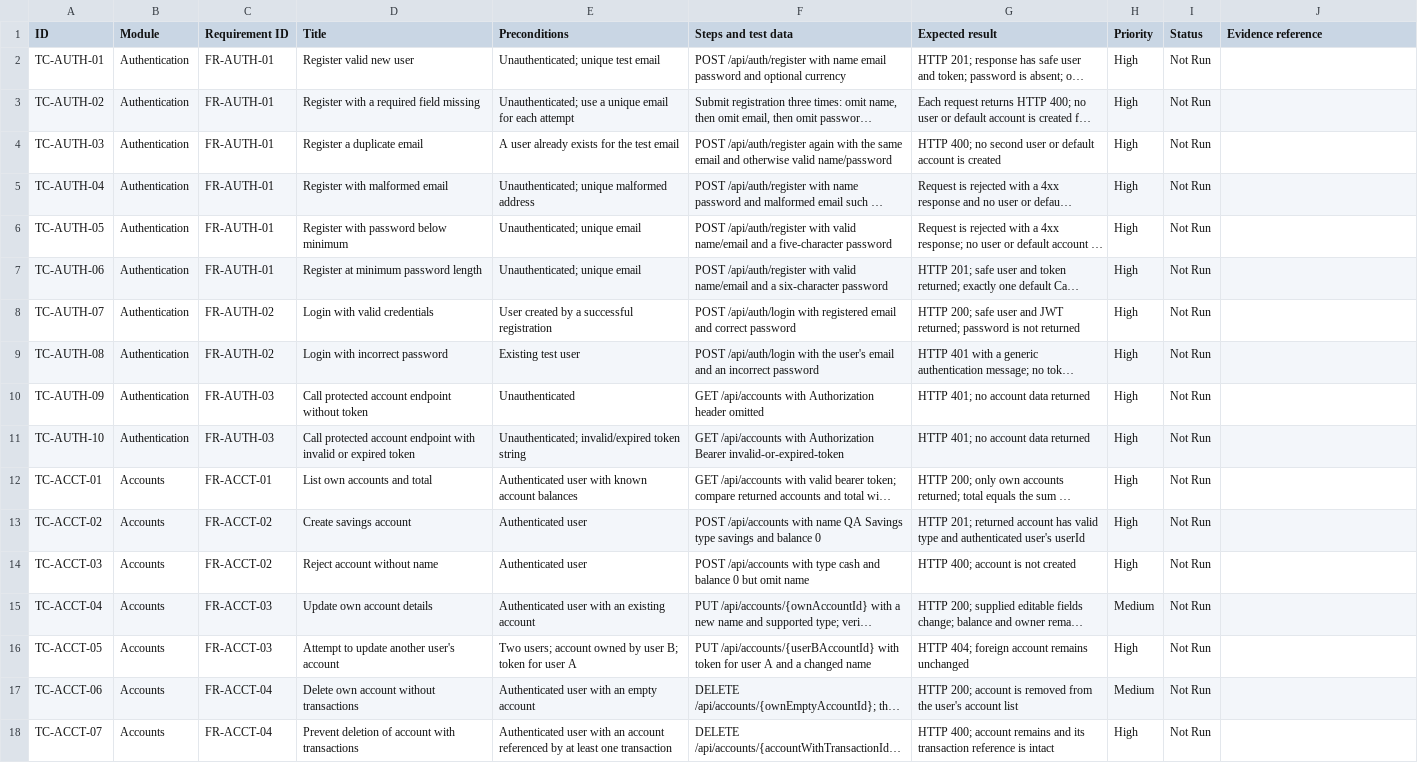
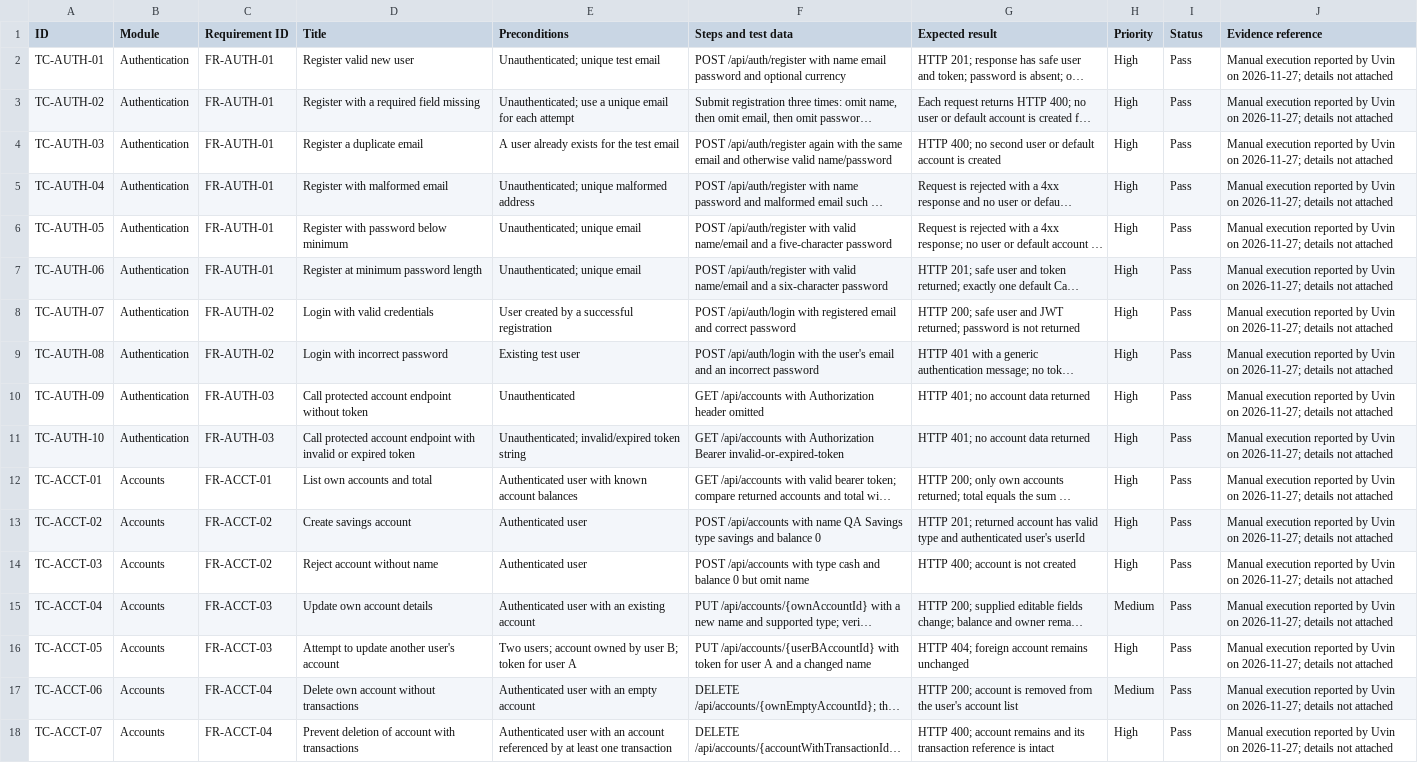
Before and after one commit to uvinN20/Finora-QA-Project, a CSV file: qa/manual-test-cases-auth-accounts.csv, drawn as a sheet; long unchanged cells end in …; the diff names each change by its address in the sheet, - before the commit and + after, or states it on an @@ line.

Commit message:
Record Uvin-reported manual Auth and Accounts results

```diff
--- a/qa/manual-test-cases-auth-accounts.csv
+++ b/qa/manual-test-cases-auth-accounts.csv
-I2:I18 (Status): Not Run
+I2:I18 (Status): Pass
-J2:J18 (Evidence reference): (empty)
+J2:J18 (Evidence reference): Manual execution reported by Uvin on 2026-11-27; details not attached
```
